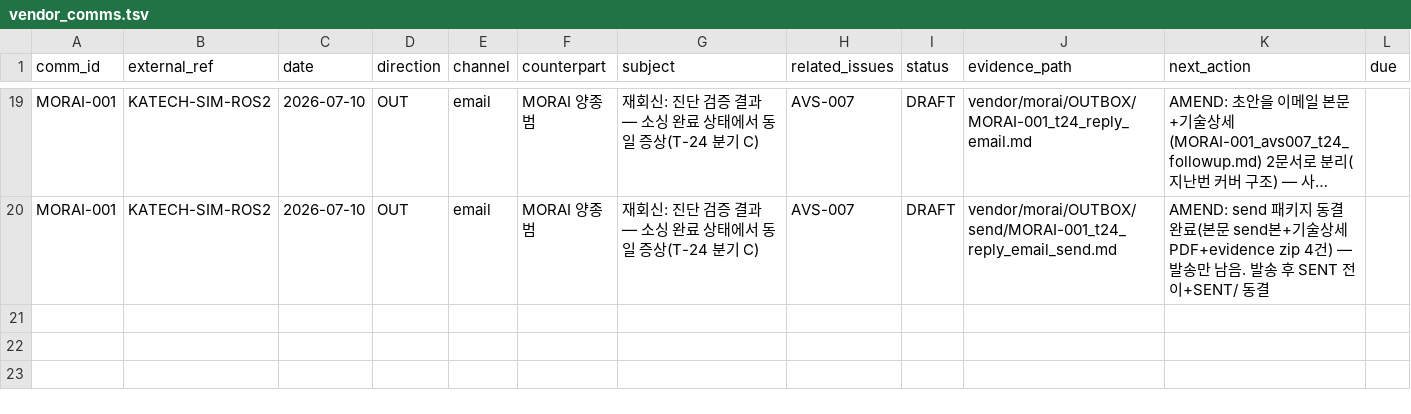
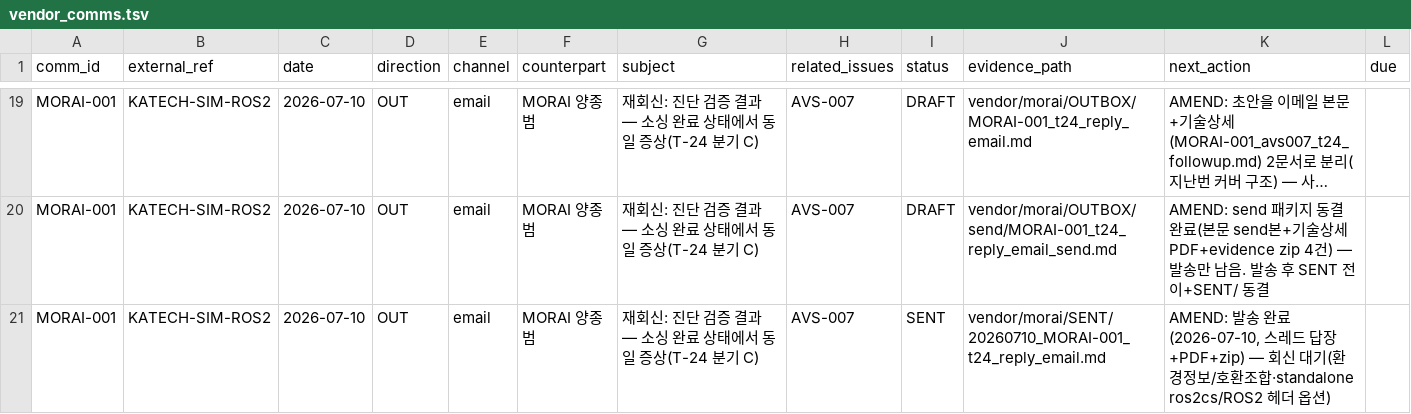
Before and after one commit to hjjung-katech/avstack-control, a TSV file: records/vendor_comms.tsv, drawn as a sheet; only a part is shown, gaps mark what is left out; long unchanged cells end in …; the diff names each change by its address in the sheet, - before the commit and + after, or states it on an @@ line.

```diff
--- a/records/vendor_comms.tsv
+++ b/records/vendor_comms.tsv
+row 21: MORAI-001 | KATECH-SIM-ROS2 | 2026-07-10 | OUT | email | MORAI 양종범 | 재회신: 진단 검증 결과 — 소싱 완료 상태에서 동일 증상(T-24 분기 C) | AVS-007 | SENT | vendor/morai/SENT/20260710_MORAI-001_t24_reply_email.md | AMEND: 발송 완료(2026-07-10, 스레드 답장+PDF+zip) — 회신 대기(환경정보/호환조합·standalone ros2cs/ROS2 헤더 옵션)
```
Also changed, not shown: 7 other files.
